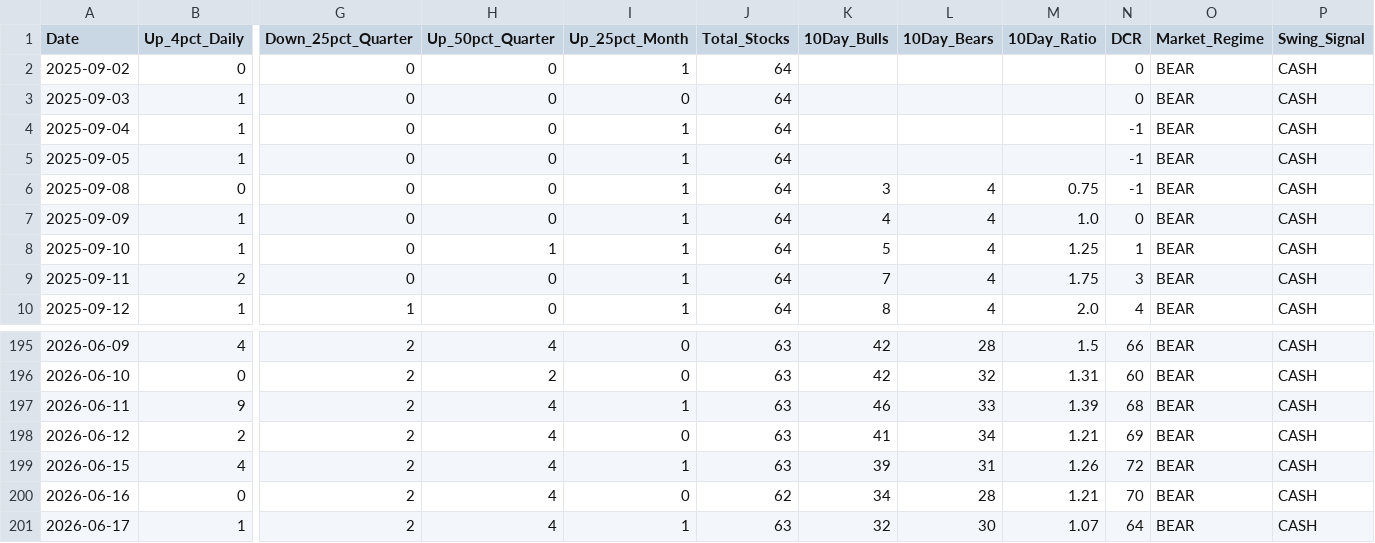
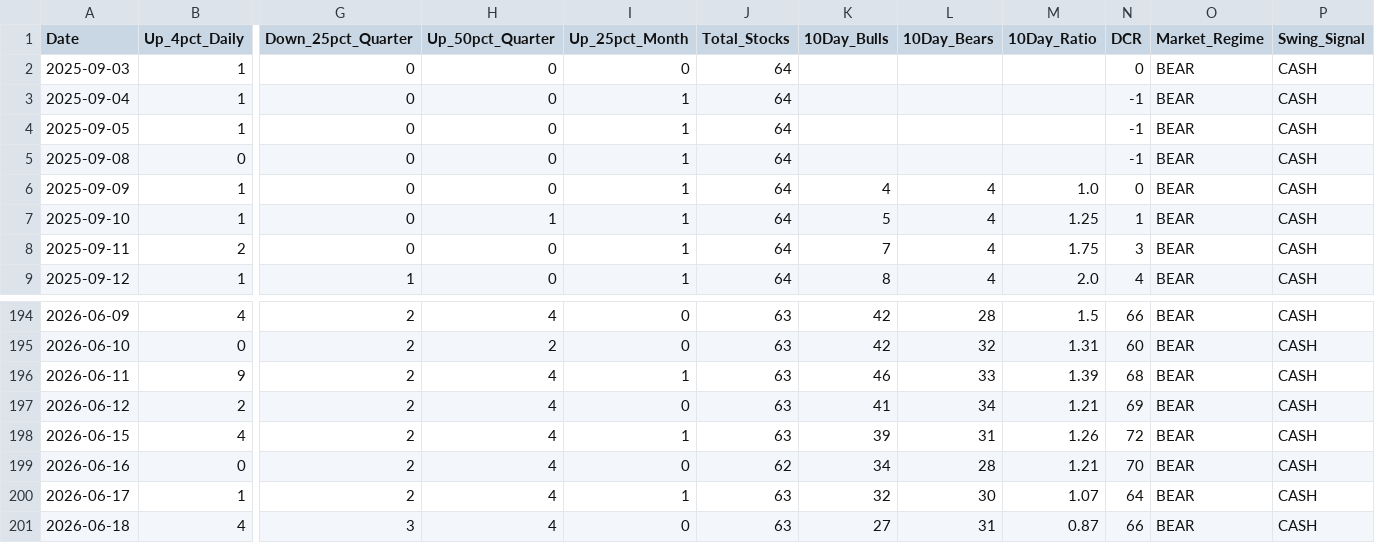
Before and after one commit to Dzeenk/market-breadth, a CSV file: docs/market_breadth_200d_REAL.csv, drawn as a sheet; only a part is shown, gaps mark what is left out; removed rows and columns are numbered as before the commit, all else as after; rows hold the shown columns only; the diff names each change by its address in the sheet, - before the commit and + after, or states it on an @@ line.

```diff
--- a/docs/market_breadth_200d_REAL.csv
+++ b/docs/market_breadth_200d_REAL.csv
-row 2: 2025-09-02 | 0 | 0 | 0 | 1 | 64 |  |  |  | 0 | BEAR | CASH
-K5 (10Day_Bulls): 3
+K5 (10Day_Bulls): (empty)
-L5 (10Day_Bears): 4
+L5 (10Day_Bears): (empty)
-M5 (10Day_Ratio): 0.75
+M5 (10Day_Ratio): (empty)
+row 201: 2026-06-18 | 4 | 3 | 4 | 0 | 63 | 27 | 31 | 0.87 | 66 | BEAR | CASH
```
Also changed, not shown: market_breadth_200d_REAL.csv, 2 other files.
